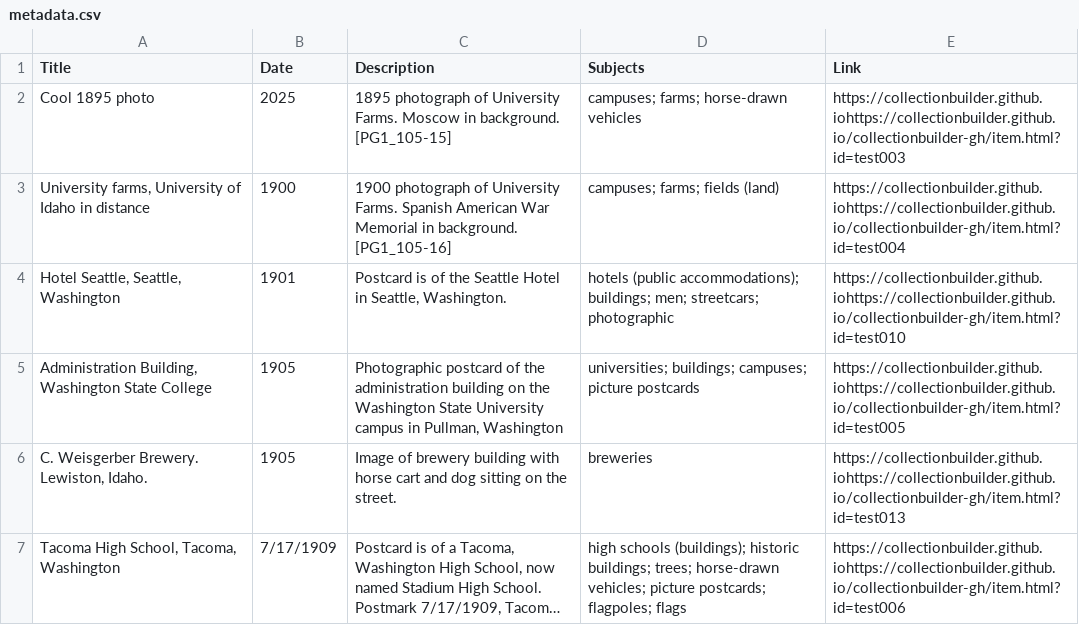
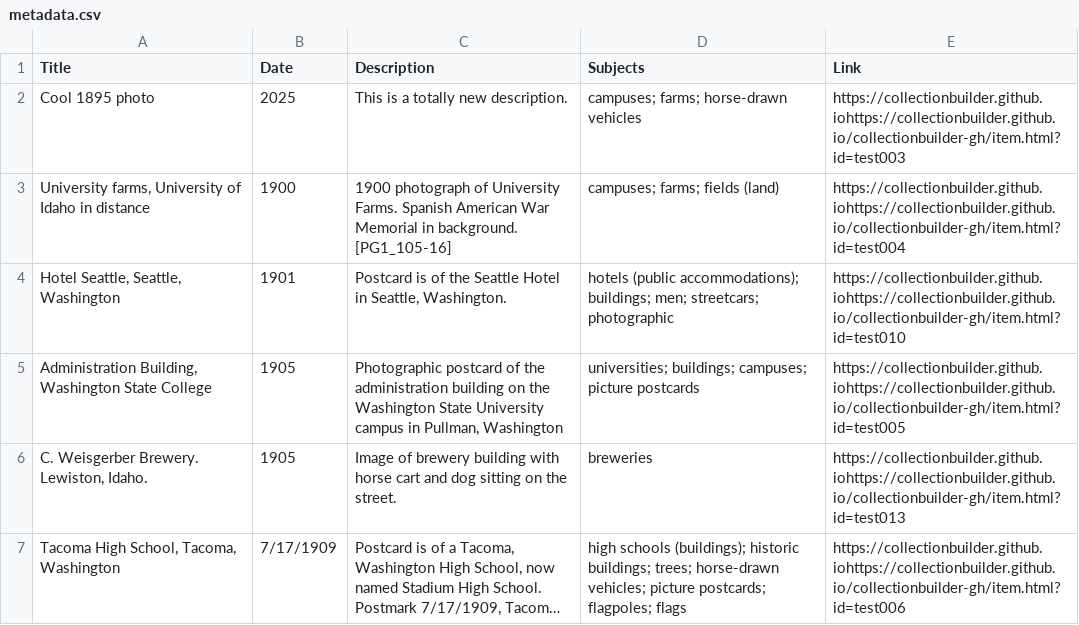
Before and after one commit to chrisdaaz/branching, a CSV file: metadata.csv, drawn as a sheet; only a part is shown; long unchanged cells end in ….

Commit message:
edits to descriptions

```diff
--- a/metadata.csv
+++ b/metadata.csv
@@ -1,3 +1,3 @@
 Title,Date,Description,Subjects,Link
-Cool 1895 photo,2025,1895 photograph of University Farms. Moscow in background. [PG1_105-15],campuses; farms; horse-drawn vehicles,https://collectionbuilder.github.iohttps://collectionbuilder.github.io/collectionbuilder-gh/item.html?id=test003
+Cool 1895 photo,2025,This is a totally new description. ,campuses; farms; horse-drawn vehicles,https://collectionbuilder.github.iohttps://collectionbuilder.github.io/collectionbuilder-gh/item.html?id=test003
 "University farms, University of Idaho in distance",1900,1900 photograph of University Farms. Spanish American War Memorial in background. [PG1_105-16],campuses; farms; fields (land),https://collectionbuilder.github.iohttps://collectionbuilder.github.io/collectionbuilder-gh/item.html?id=test004
```
